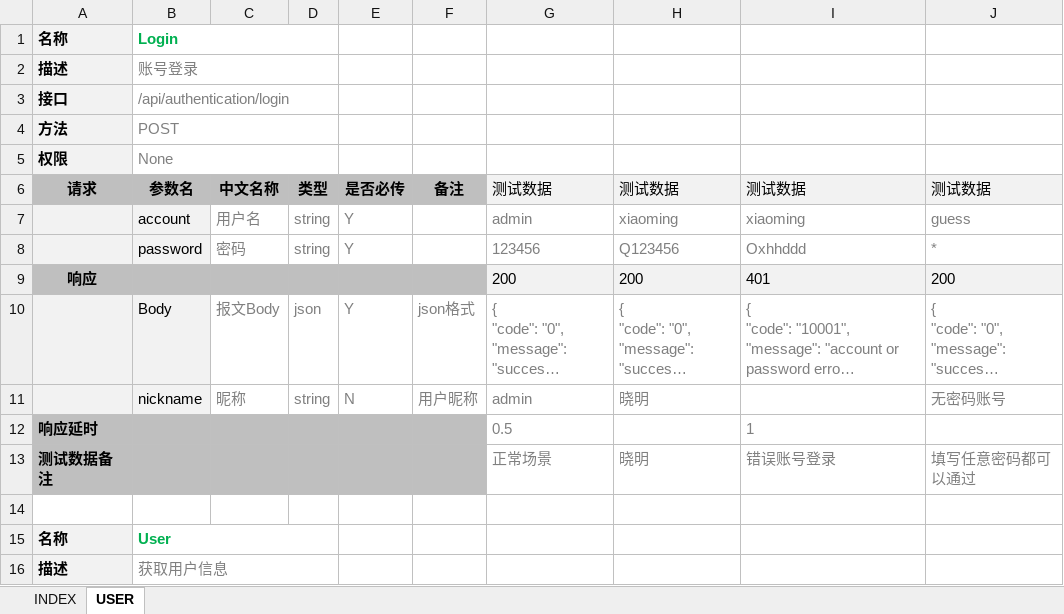
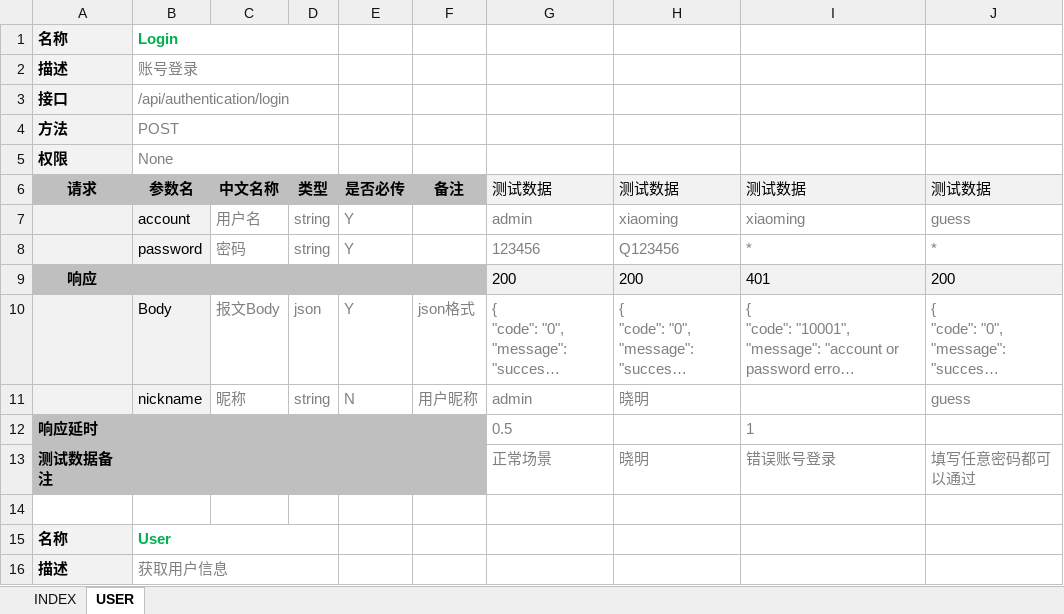
Before and after one commit to tonglei100/doo, an Excel workbook: example.xlsx, sheet USER, drawn as a sheet; only a part is shown; long unchanged cells end in …; values as stored, in another font and other column widths than the file's, no borders; the diff names each change by its address in the sheet, - before the commit and + after, or states it on an @@ line.

```diff
--- a/example.xlsx (sheet USER)
+++ b/example.xlsx (sheet USER)
-I8: Oxhhddd
+I8: *
-J11: 无密码账号
+J11: guess
```
Also changed, not shown: 5 other files.
